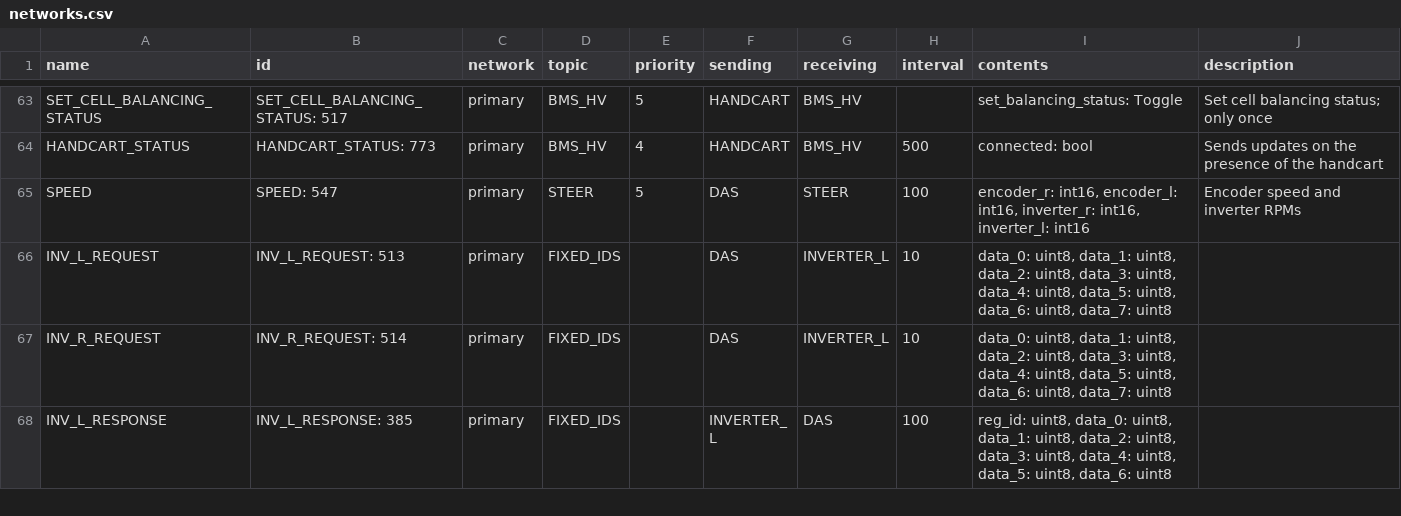
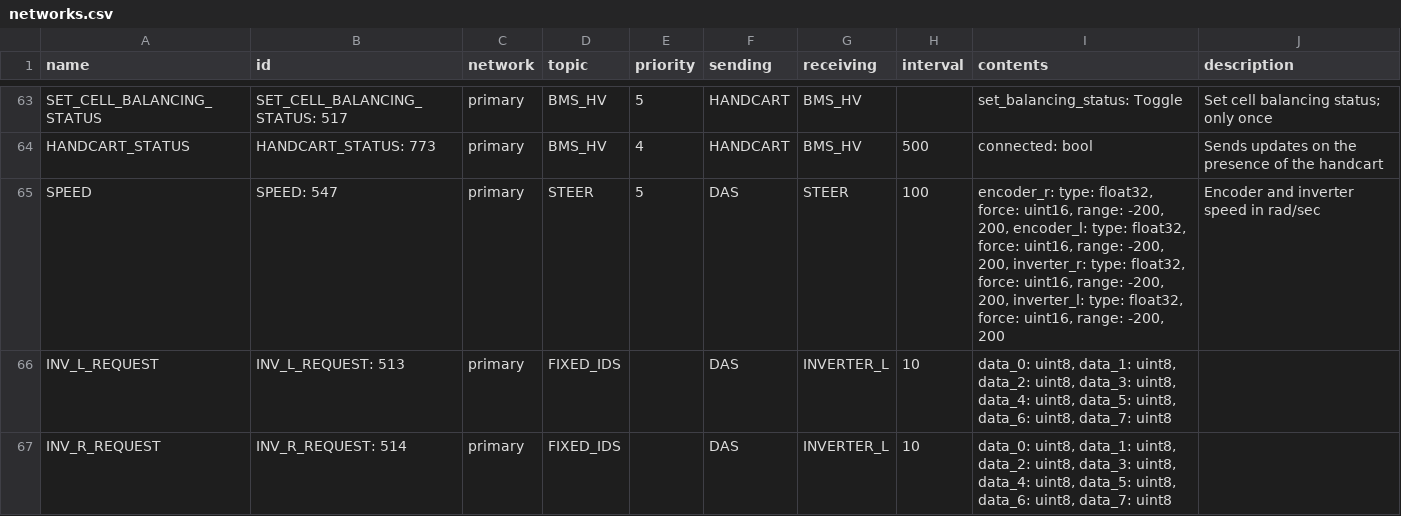
Before and after one commit to eagletrt/can, a CSV file: csv/networks.csv, drawn as a sheet; only a part is shown, gaps mark what is left out; the shorter side is filled out with more unchanged rows.

```diff
--- a/csv/networks.csv
+++ b/csv/networks.csv
@@ -64,3 +64,3 @@ SET_CELL_BALANCING_STATUS,SET_CELL_BALANCING_STATUS: 517,primary,BMS_HV,5,HANDCA
 HANDCART_STATUS,HANDCART_STATUS: 773,primary,BMS_HV,4,HANDCART,BMS_HV,500,connected: bool,Sends updates on the presence of the handcart
-SPEED,SPEED: 547,primary,STEER,5,DAS,STEER,100,"encoder_r: int16, encoder_l: int16, inverter_r: int16, inverter_l: int16",Encoder speed and inverter RPMs
+SPEED,SPEED: 547,primary,STEER,5,DAS,STEER,100,"encoder_r: type: float32, force: uint16, range: -200, 200, encoder_l: type: float32, force: uint16, range: -200, 200, inverter_r: type: float32, force: uint16, range: -200, 200, inverter_l: type: float32, force: uint16, range: -200, 200",Encoder and inverter speed in rad/sec
 INV_L_REQUEST,INV_L_REQUEST: 513,primary,FIXED_IDS,,DAS,INVERTER_L,10,"data_0: uint8, data_1: uint8, data_2: uint8, data_3: uint8, data_4: uint8, data_5: uint8, data_6: uint8, data_7: uint8",
```
Also changed, not shown: 12 other files.
